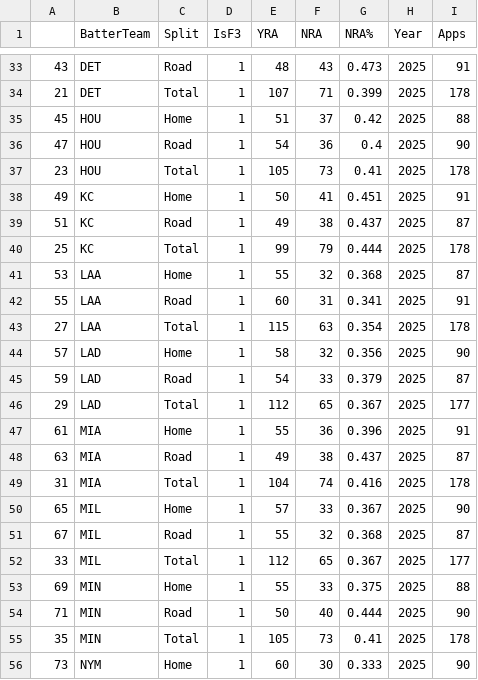
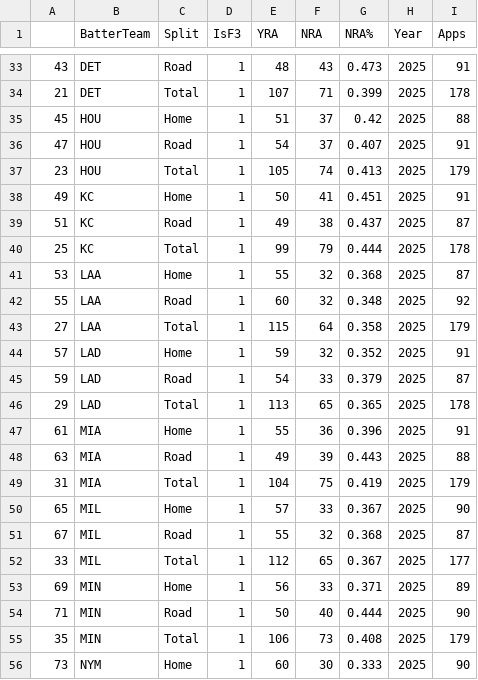
Before and after one commit to JonPGH/dailyMatchups, a CSV file: Data/NRFI_Teams_F3.csv, drawn as a sheet; only a part is shown, gaps mark what is left out; the diff covers the shown part only.

```diff
--- a/Data/NRFI_Teams_F3.csv
+++ b/Data/NRFI_Teams_F3.csv
@@ -35,4 +35,4 @@
 45,HOU,Home,1,51,37,0.42,2025,88
-47,HOU,Road,1,54,36,0.4,2025,90
-23,HOU,Total,1,105,73,0.41,2025,178
+47,HOU,Road,1,54,37,0.407,2025,91
+23,HOU,Total,1,105,74,0.413,2025,179
 49,KC,Home,1,50,41,0.451,2025,91
@@ -41,10 +41,10 @@
 53,LAA,Home,1,55,32,0.368,2025,87
-55,LAA,Road,1,60,31,0.341,2025,91
-27,LAA,Total,1,115,63,0.354,2025,178
-57,LAD,Home,1,58,32,0.356,2025,90
+55,LAA,Road,1,60,32,0.348,2025,92
+27,LAA,Total,1,115,64,0.358,2025,179
+57,LAD,Home,1,59,32,0.352,2025,91
 59,LAD,Road,1,54,33,0.379,2025,87
-29,LAD,Total,1,112,65,0.367,2025,177
+29,LAD,Total,1,113,65,0.365,2025,178
 61,MIA,Home,1,55,36,0.396,2025,91
-63,MIA,Road,1,49,38,0.437,2025,87
-31,MIA,Total,1,104,74,0.416,2025,178
+63,MIA,Road,1,49,39,0.443,2025,88
+31,MIA,Total,1,104,75,0.419,2025,179
 65,MIL,Home,1,57,33,0.367,2025,90
@@ -52,5 +52,5 @@
 33,MIL,Total,1,112,65,0.367,2025,177
-69,MIN,Home,1,55,33,0.375,2025,88
+69,MIN,Home,1,56,33,0.371,2025,89
 71,MIN,Road,1,50,40,0.444,2025,90
-35,MIN,Total,1,105,73,0.41,2025,178
+35,MIN,Total,1,106,73,0.408,2025,179
 73,NYM,Home,1,60,30,0.333,2025,90
```
Also changed, not shown: 90 edited cells elsewhere in this file, Data/NRFI_Teams.csv, Data/NRFI_Teams_F5.csv, 7 other files.
